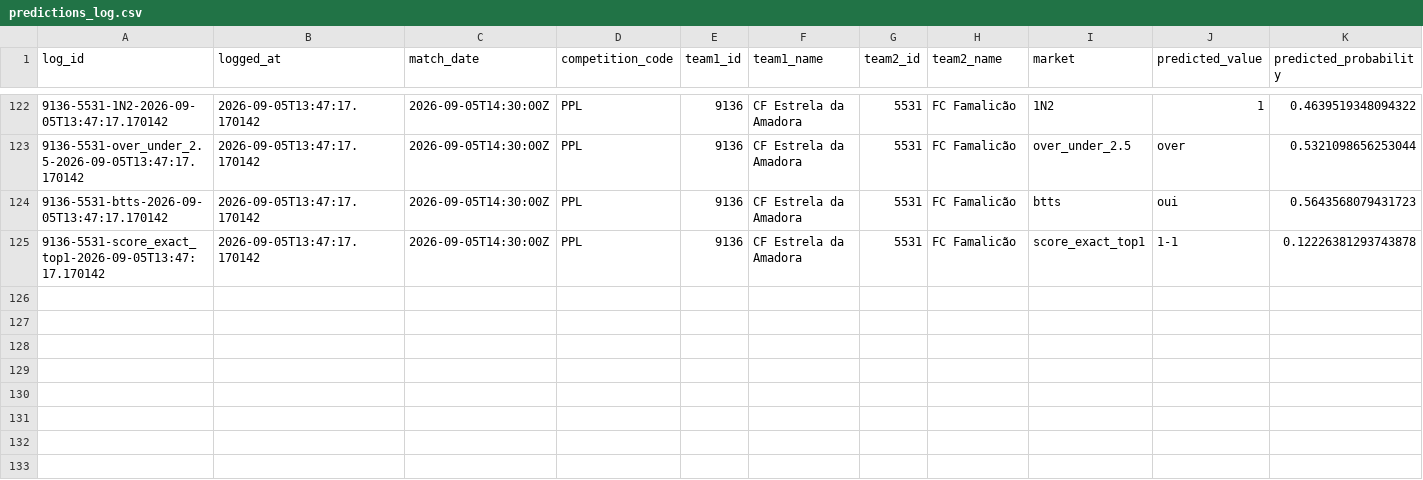
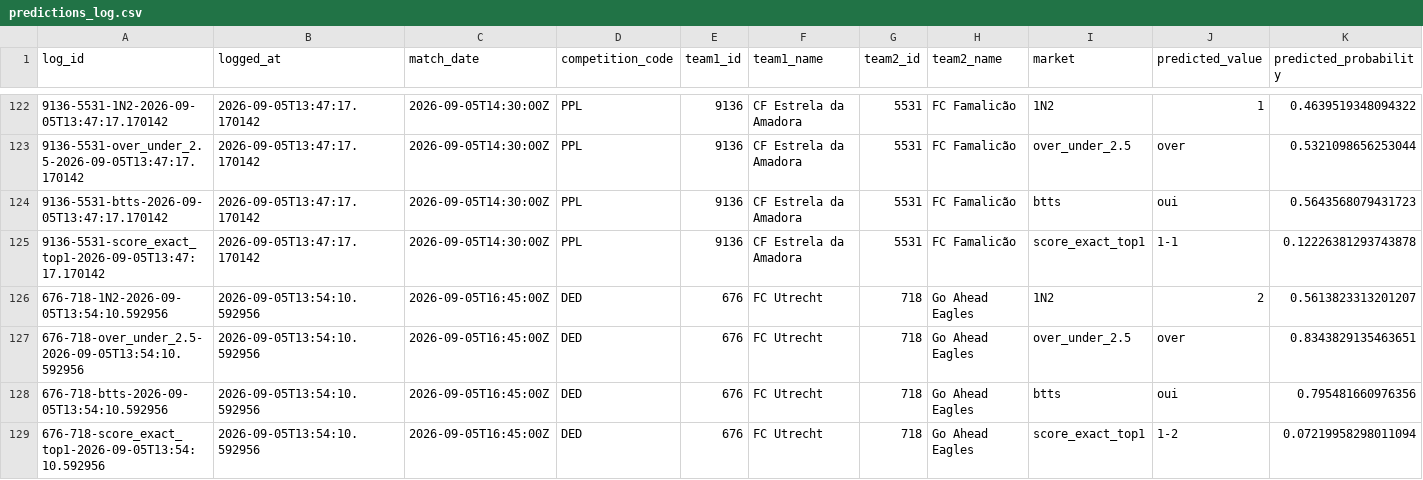
Before and after one commit to EDWINO-cell/Pronostic-foot, a CSV file: predictions_log.csv, drawn as a sheet; only a part is shown, gaps mark what is left out; rows hold the shown columns only; the diff names each change by its address in the sheet, - before the commit and + after, or states it on an @@ line.

Commit message:
Log 4 prediction(s) via l'app

```diff
--- a/predictions_log.csv
+++ b/predictions_log.csv
+row 126: 676-718-1N2-2026-09-05T13:54:10.592956 | 2026-09-05T13:54:10.592956 | 2026-09-05T16:45:00Z | DED | 676 | FC Utrecht | 718 | Go Ahead Eagles | 1N2 | 2 | 0.5613823313201207
+row 127: 676-718-over_under_2.5-2026-09-05T13:54:10.592956 | 2026-09-05T13:54:10.592956 | 2026-09-05T16:45:00Z | DED | 676 | FC Utrecht | 718 | Go Ahead Eagles | over_under_2.5 | over | 0.8343829135463651
+row 128: 676-718-btts-2026-09-05T13:54:10.592956 | 2026-09-05T13:54:10.592956 | 2026-09-05T16:45:00Z | DED | 676 | FC Utrecht | 718 | Go Ahead Eagles | btts | oui | 0.795481660976356
+row 129: 676-718-score_exact_top1-2026-09-05T13:54:10.592956 | 2026-09-05T13:54:10.592956 | 2026-09-05T16:45:00Z | DED | 676 | FC Utrecht | 718 | Go Ahead Eagles | score_exact_top1 | 1-2 | 0.07219958298011094
```
